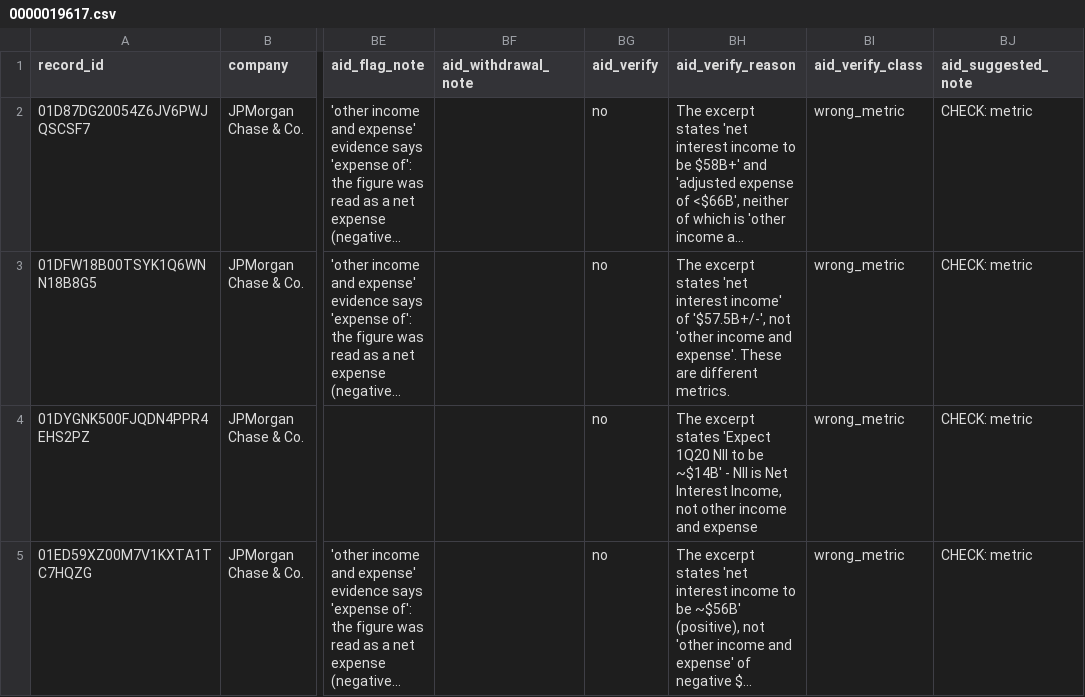
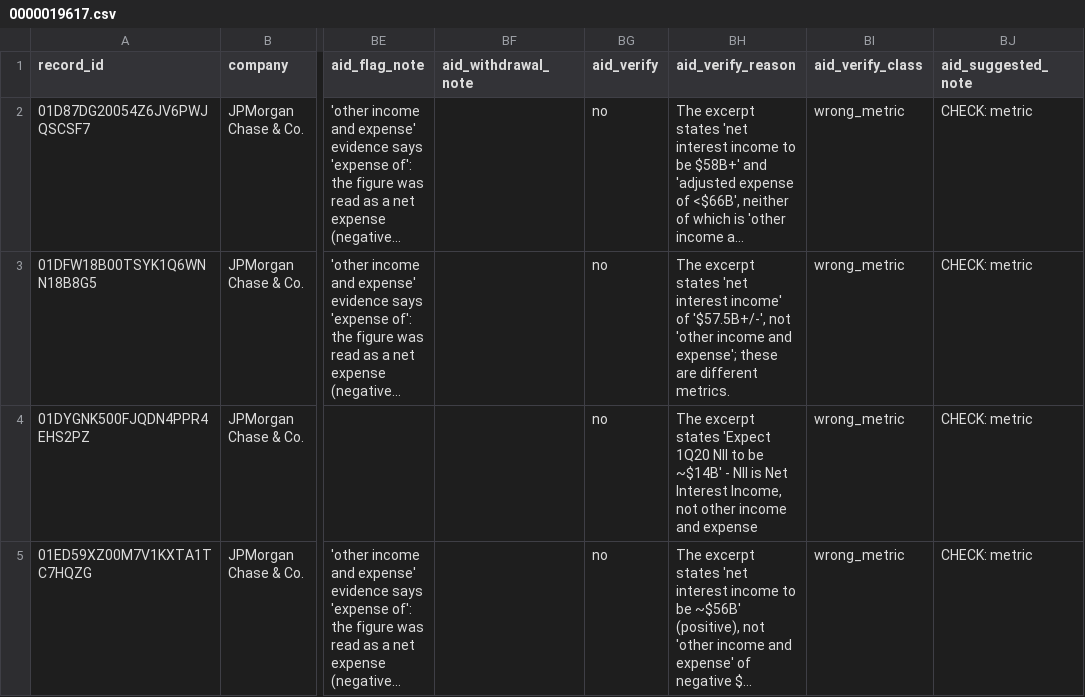
Before and after one commit to Algo-nav/assumption-drift, a CSV file: data/review/0000019617.csv, drawn as a sheet; only a part is shown, gaps mark what is left out; long unchanged cells end in …; the diff names each change by its address in the sheet, - before the commit and + after, or states it on an @@ line.

```diff
--- a/data/review/0000019617.csv
+++ b/data/review/0000019617.csv
-BH3 (aid_verify_reason): …income and expense'. These are different…
+BH3 (aid_verify_reason): …income and expense'; these are different…
```
Also changed, not shown: data/review/0000027419.csv, data/review/0001045810.csv, 9 other files.
